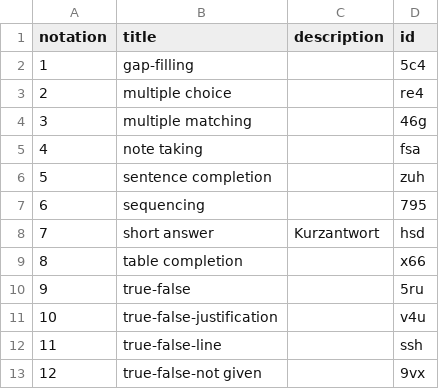
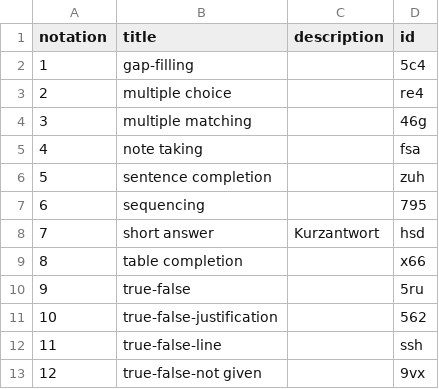
Before and after one commit to iqb-vocabs/csv2ttl, a CSV file: sample_data/en.csV, drawn as a sheet.

```diff
--- a/sample_data/en.csV
+++ b/sample_data/en.csV
@@ -10,3 +10,3 @@ notation;title;description;id
 9;true-false;;5ru
-10;true-false-justification;;v4u
+10;true-false-justification;;562
 11;true-false-line;;ssh
```
Also changed, not shown: sample_data/5e.csv, sample_data/7e.csv, 2 other files.
